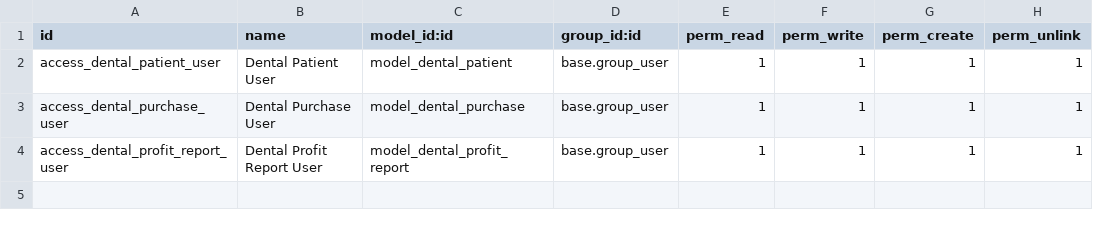
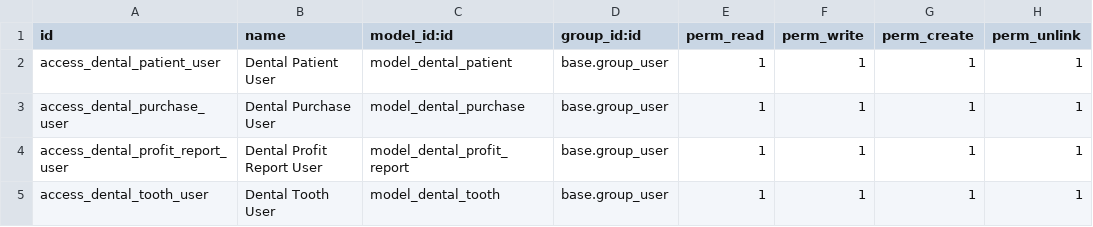
Before and after one commit to akrambouzitouna2023-a11y/dental-clinic-odoo, a CSV file: security/ir.model.access.csv, drawn as a sheet; the diff names each change by its address in the sheet, - before the commit and + after, or states it on an @@ line.

Commit message:
Fix: Remove iframe, add inline SVG dental chart, hide checkboxes

```diff
--- a/security/ir.model.access.csv
+++ b/security/ir.model.access.csv
+row 5: access_dental_tooth_user | Dental Tooth User | model_dental_tooth | base.group_user | 1 | 1 | 1 | 1
```
Also changed, not shown: 7 other files.
